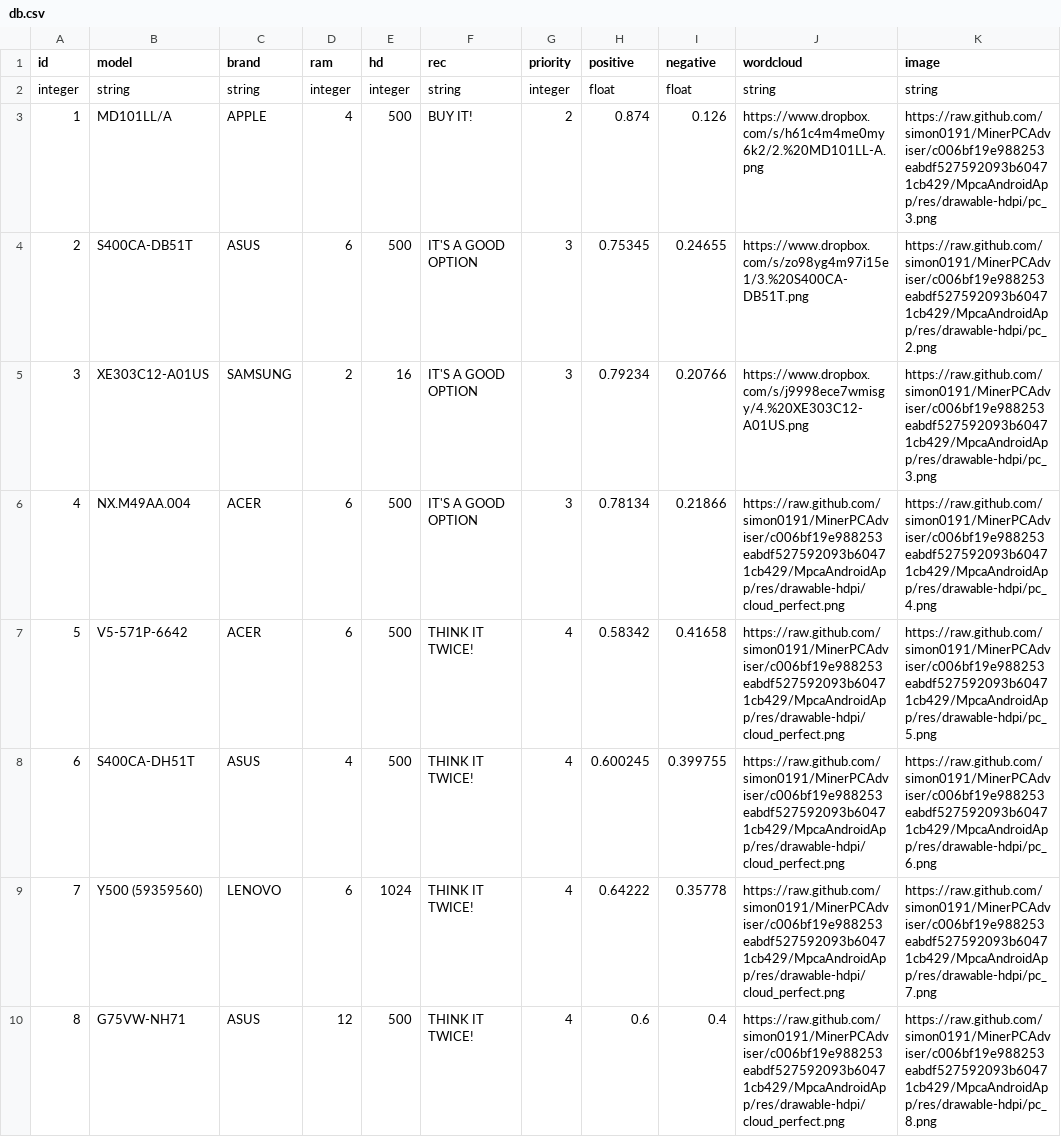
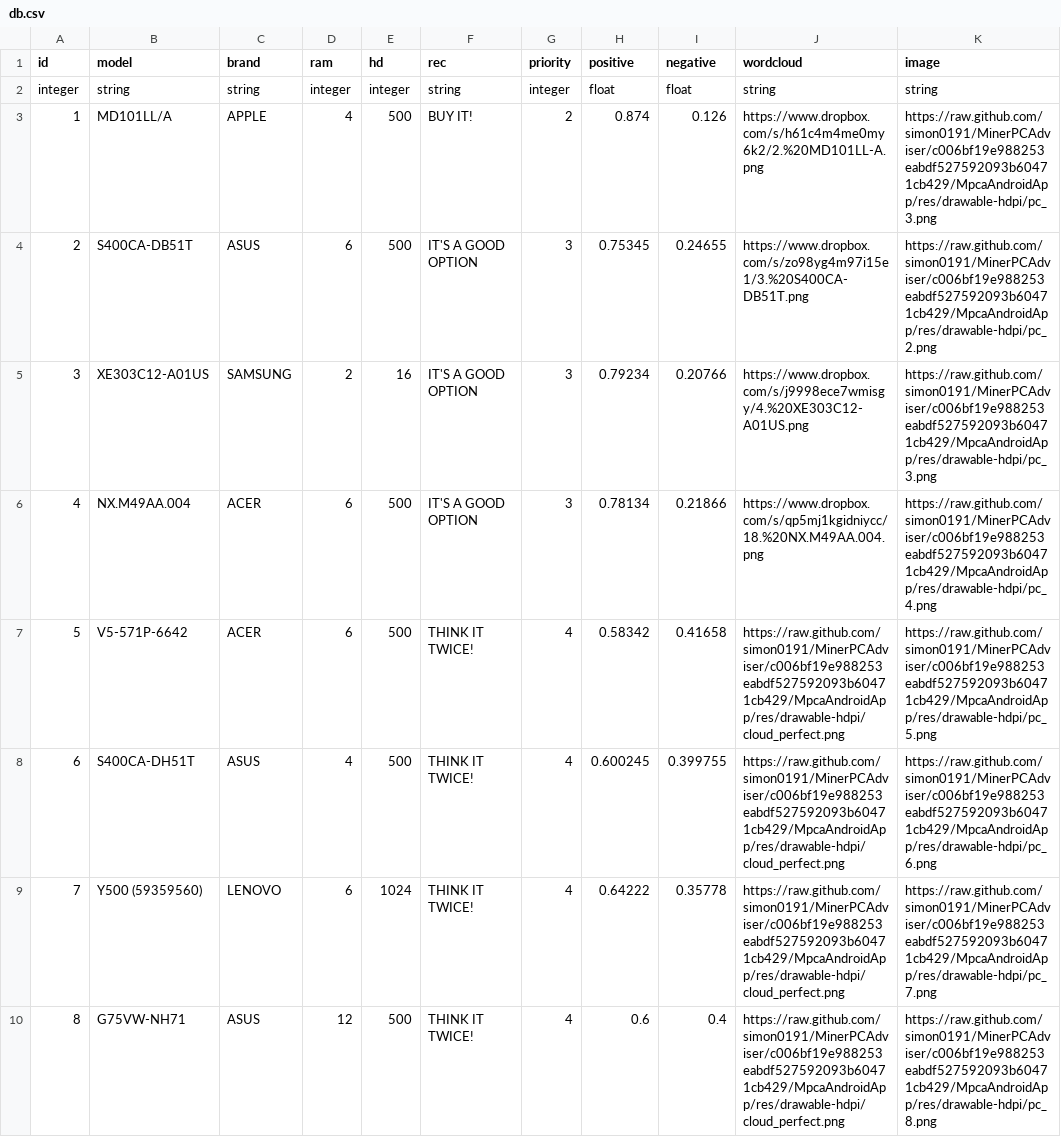
Before and after one commit to simon0191/MinerPCAdviser, a CSV file: MPCA_REST_API/data/db.csv, drawn as a sheet; only a part is shown.

Commit message:
Adicion de wordclouds

```diff
--- a/MPCA_REST_API/data/db.csv
+++ b/MPCA_REST_API/data/db.csv
@@ -5,3 +5,3 @@ integer	string	string	integer	integer	string	integer	float	float	string	string
 3	XE303C12-A01US	SAMSUNG	2	16	IT'S A GOOD OPTION	3	0.79234	0.20766	https://www.dropbox.com/s/j9998ece7wmisgy/4.%20XE303C12-A01US.png	https://raw.github.com/simon0191/MinerPCAdviser/c006bf19e988253eabdf527592093b60471cb429/MpcaAndroidApp/res/drawable-hdpi/pc_3.png
-4	NX.M49AA.004	ACER	6	500	IT'S A GOOD OPTION	3	0.78134	0.21866	https://raw.github.com/simon0191/MinerPCAdviser/c006bf19e988253eabdf527592093b60471cb429/MpcaAndroidApp/res/drawable-hdpi/cloud_perfect.png	https://raw.github.com/simon0191/MinerPCAdviser/c006bf19e988253eabdf527592093b60471cb429/MpcaAndroidApp/res/drawable-hdpi/pc_4.png
+4	NX.M49AA.004	ACER	6	500	IT'S A GOOD OPTION	3	0.78134	0.21866	https://www.dropbox.com/s/qp5mj1kgidniycc/18.%20NX.M49AA.004.png	https://raw.github.com/simon0191/MinerPCAdviser/c006bf19e988253eabdf527592093b60471cb429/MpcaAndroidApp/res/drawable-hdpi/pc_4.png
 5	V5-571P-6642	ACER	6	500	THINK IT TWICE!	4	0.58342	0.41658	https://raw.github.com/simon0191/MinerPCAdviser/c006bf19e988253eabdf527592093b60471cb429/MpcaAndroidApp/res/drawable-hdpi/cloud_perfect.png	https://raw.github.com/simon0191/MinerPCAdviser/c006bf19e988253eabdf527592093b60471cb429/MpcaAndroidApp/res/drawable-hdpi/pc_5.png
```
Also changed, not shown: 18 other files.
